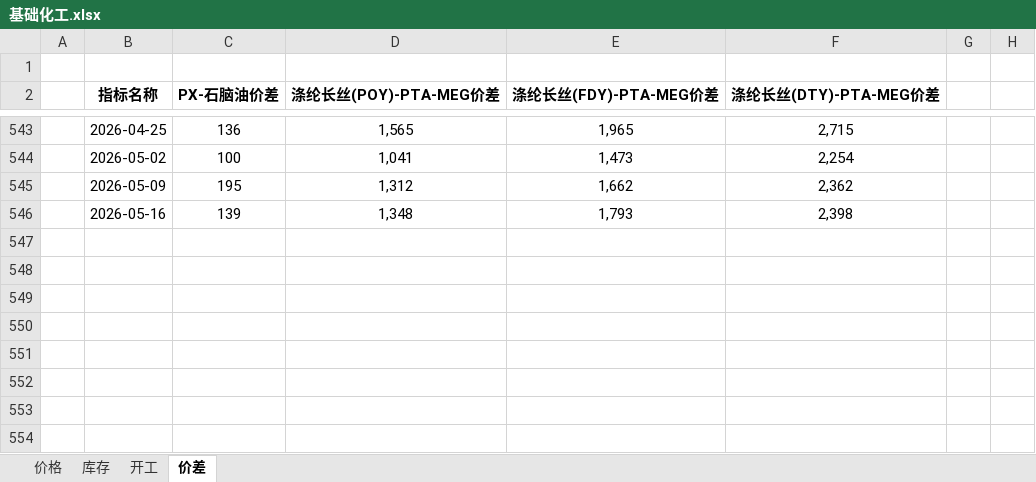
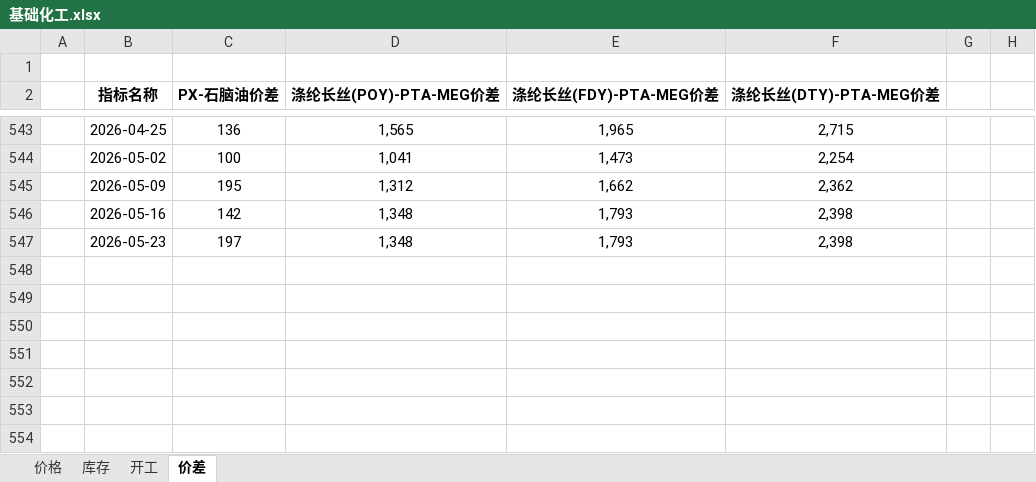
Before and after one commit to lkf1015/cycle-industry, an Excel workbook: 基础化工.xlsx, sheet 价差, drawn as a sheet; only a part is shown, gaps mark what is left out; the shorter side is filled out with more unchanged rows; values as stored, in another font and other column widths than the file's, no borders; the diff names each change by its address in the sheet, - before the commit and + after, or states it on an @@ line.

```diff
--- a/基础化工.xlsx (sheet 价差)
+++ b/基础化工.xlsx (sheet 价差)
-C546 (PX-石脑油价差): 139
+C546 (PX-石脑油价差): 142
+row 547:  | 2026-05-23 | 197 | 1,348 | 1,793 | 2,398
```
Also changed, not shown: sheet 价格, sheet 库存, sheet 开工, hidden cells, 有色.xlsx, 煤炭.xlsx, 6 other files.
